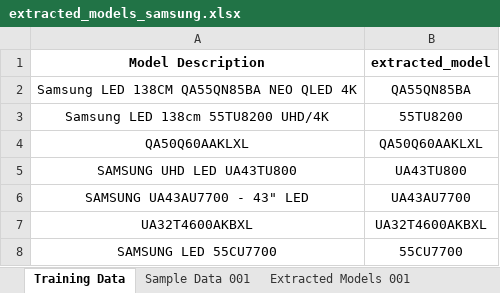
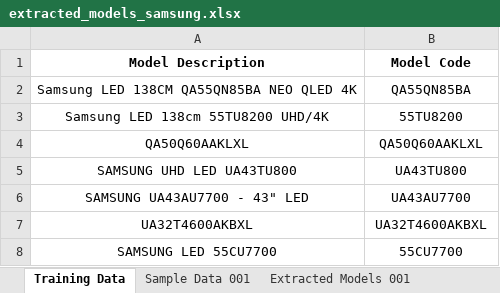
Before and after one commit to abbasalit987/Device-Model-Code-Extraction, an Excel workbook: component_warranty_model/Data/Samsung/extracted_models_samsung.xlsx, sheet Training Data, drawn as a sheet; only a part is shown; values as stored, in another font and other column widths than the file's, no borders; charts and pictures not drawn; the diff names each change by its address in the sheet, - before the commit and + after, or states it on an @@ line.

```diff
--- a/component_warranty_model/Data/Samsung/extracted_models_samsung.xlsx (sheet Training Data)
+++ b/component_warranty_model/Data/Samsung/extracted_models_samsung.xlsx (sheet Training Data)
-B1: extracted_model
+B1: Model Code
```
Also changed, not shown: sheet Extracted Models 001, other sheet tabs, formulas that keep their value, component_warranty_model/Data/Samsung/unmatched_cases.xlsx, component_warranty_model/Data/Sony/extracted_models_sony.xlsx, 10 other files.
